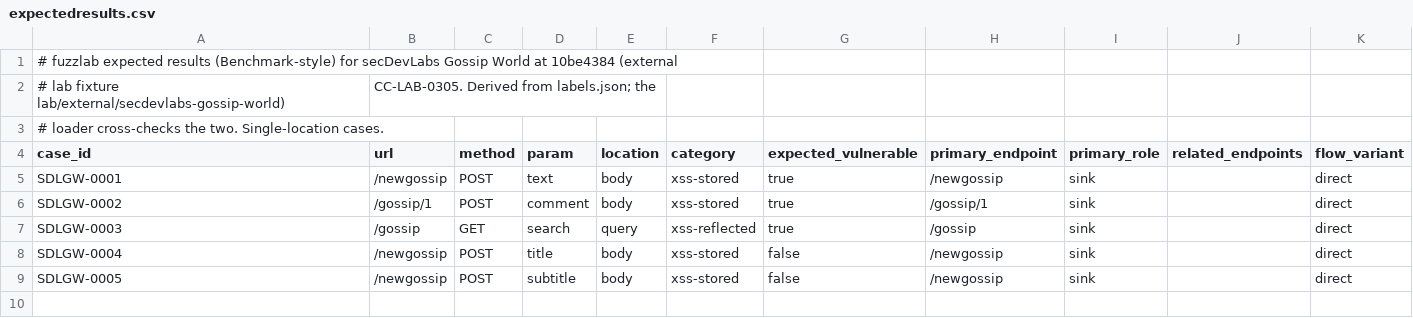
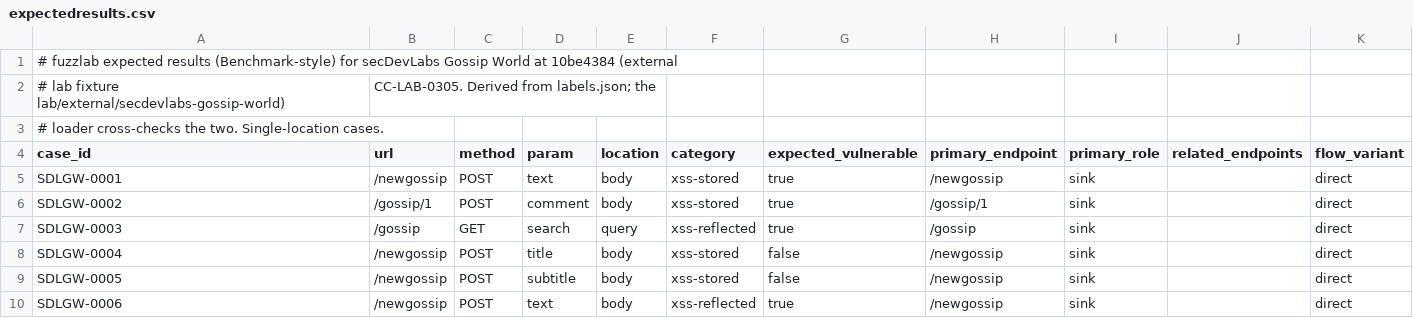
Before and after one commit to alpuglisi/fuzzer, a CSV file: lab/ground-truth-secdevlabs-gossip-world/expectedresults.csv, drawn as a sheet; the diff names each change by its address in the sheet, - before the commit and + after, or states it on an @@ line.

```diff
--- a/lab/ground-truth-secdevlabs-gossip-world/expectedresults.csv
+++ b/lab/ground-truth-secdevlabs-gossip-world/expectedresults.csv
+row 10: SDLGW-0006 | /newgossip | POST | text | body | xss-reflected | true | /newgossip | sink |  | direct
```
Also changed, not shown: 9 other files.
